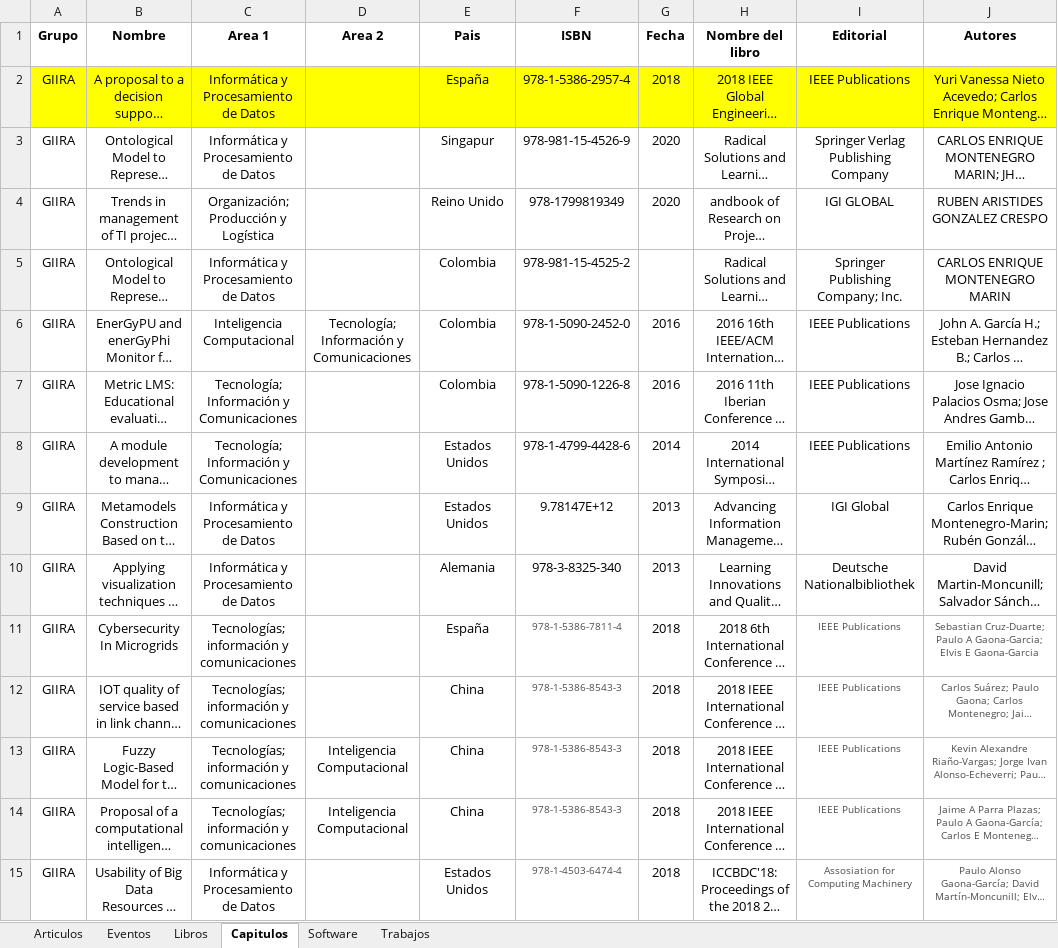
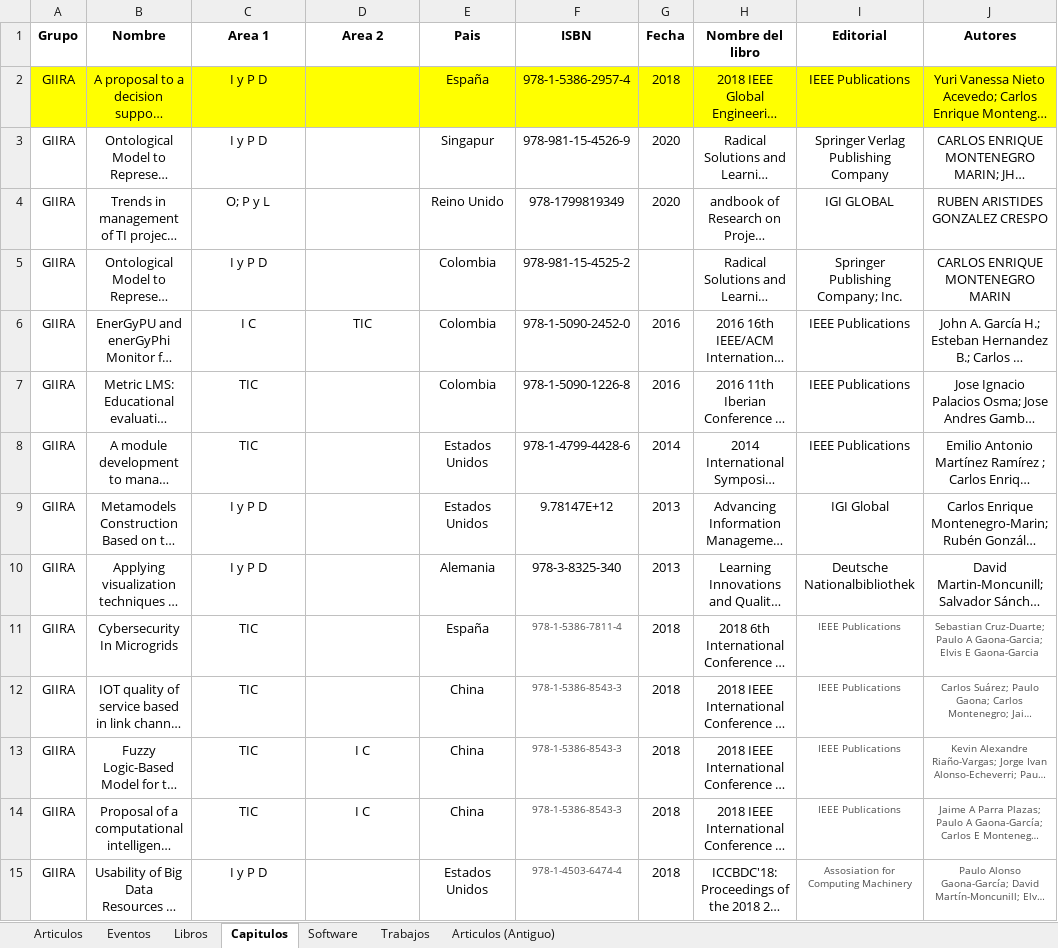
Before and after one commit to valentinatobo/ShinyProductividad, an Excel workbook: datosFuenteExcel.xlsx, sheet Capitulos, drawn as a sheet; only a part is shown; long unchanged cells end in …; values as stored, in another font and other column widths than the file's, no borders; the diff covers the shown part only; the diff names each change by its address in the sheet, - before the commit and + after, or states it on an @@ line.

```diff
--- a/datosFuenteExcel.xlsx (sheet Capitulos)
+++ b/datosFuenteExcel.xlsx (sheet Capitulos)
+sheet tab: Articulos (Antiguo)
-C2:C3 (Area 1): Informática y Procesamiento de Datos
+C2:C3 (Area 1): I y P D
-C4 (Area 1): Organización; Producción y Logística
+C4 (Area 1): O; P y L
-C5 (Area 1): Informática y Procesamiento de Datos
+C5 (Area 1): I y P D
-C6 (Area 1): Inteligencia Computacional
+C6 (Area 1): I C
-D6 (Area 2): Tecnología; Información y Comunicaciones
+D6 (Area 2): TIC
-C7:C8 (Area 1): Tecnología; Información y Comunicaciones
+C7:C8 (Area 1): TIC
-C9:C10 (Area 1): Informática y Procesamiento de Datos
+C9:C10 (Area 1): I y P D
-C11:C14 (Area 1): Tecnologías; información y comunicaciones
+C11:C14 (Area 1): TIC
-D13:D14 (Area 2): Inteligencia Computacional
+D13:D14 (Area 2): I C
-C15 (Area 1): Informática y Procesamiento de Datos
+C15 (Area 1): I y P D
```
Also changed, not shown: 181 edited cells elsewhere in this sheet, sheet Articulos, sheet Trabajos, sheet Software, sheet Libros, sheet Eventos, 5 other files.
